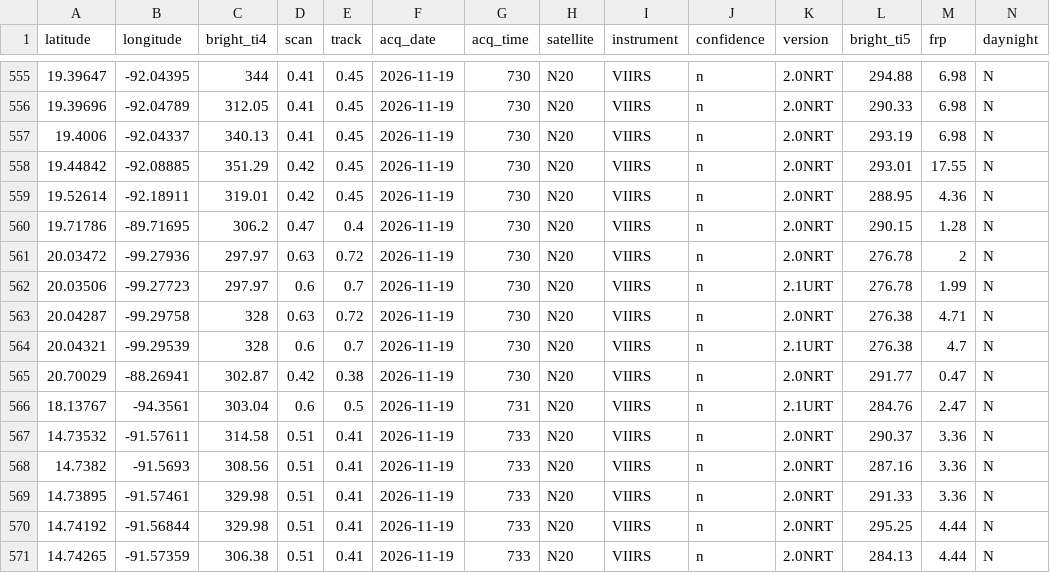
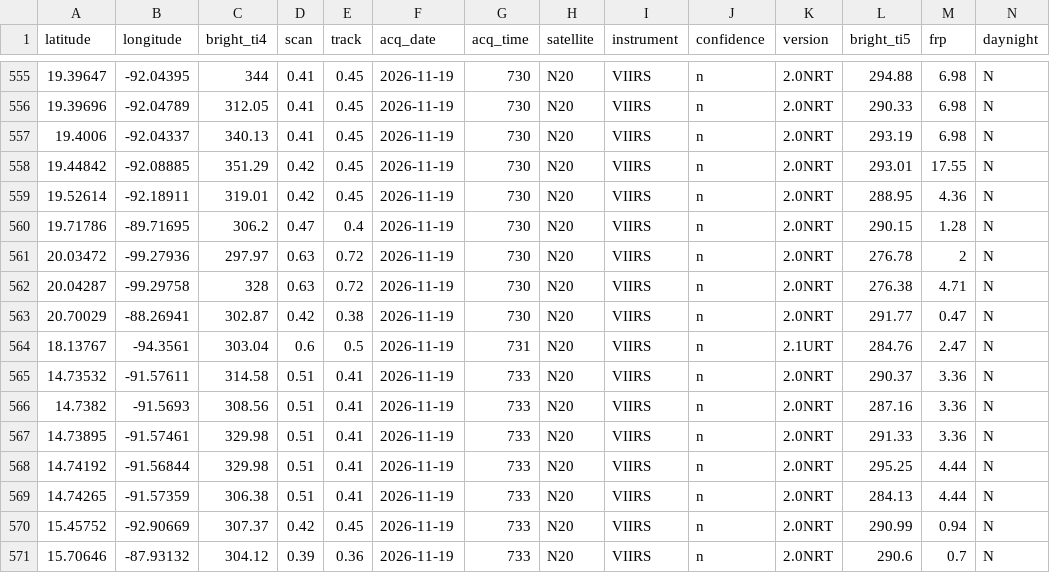
Before and after one commit to LopezRod777/mexico-fire-record, a CSV file: data/live/raw/VIIRS_NOAA20_NRT.csv, drawn as a sheet; only a part is shown, gaps mark what is left out; the shorter side is filled out with more unchanged rows; the diff names each change by its address in the sheet, - before the commit and + after, or states it on an @@ line.

```diff
--- a/data/live/raw/VIIRS_NOAA20_NRT.csv
+++ b/data/live/raw/VIIRS_NOAA20_NRT.csv
-row 562: 20.03506 | -99.27723 | 297.97 | 0.6 | 0.7 | 2026-11-19 | 730 | N20 | VIIRS | n | 2.1URT | 276.78 | 1.99 | N
-row 564: 20.04321 | -99.29539 | 328 | 0.6 | 0.7 | 2026-11-19 | 730 | N20 | VIIRS | n | 2.1URT | 276.38 | 4.7 | N
```
Also changed, not shown: 3 other files.
